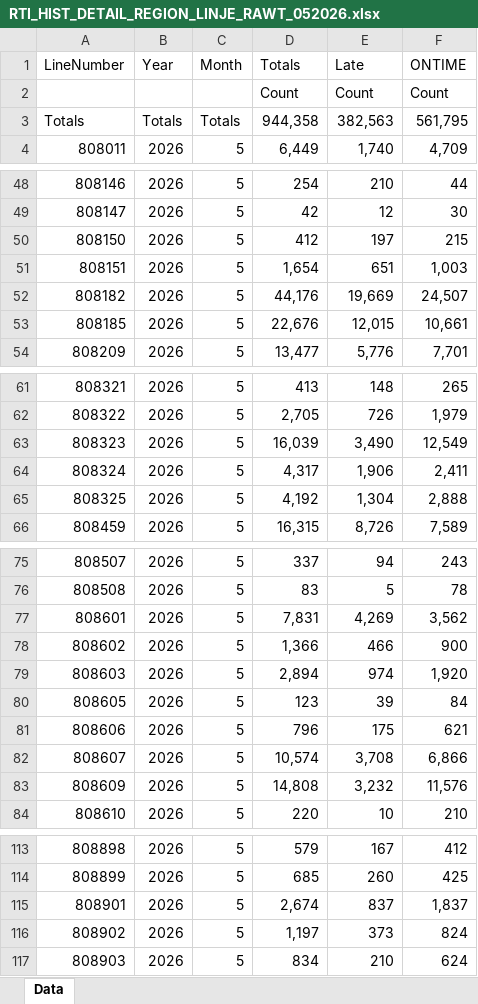
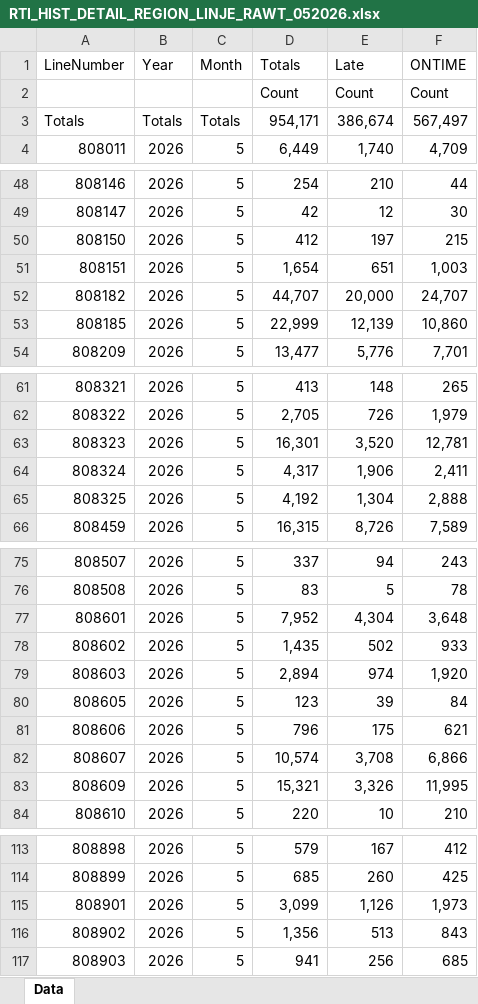
Before and after one commit to evensrii/Telemark, an Excel workbook: Data/Mobilitet_i_Telemark/Buss_og_ferge/Punktlighet/RTI_HIST_DETAIL_REGION_LINJE_RAWT_052026.xlsx, sheet Data, drawn as a sheet; only a part is shown, gaps mark what is left out; values as stored, in another font and other column widths than the file's, no borders; the diff covers the shown part only; the diff names each change by its address in the sheet, - before the commit and + after, or states it on an @@ line.

```diff
--- a/Data/Mobilitet_i_Telemark/Buss_og_ferge/Punktlighet/RTI_HIST_DETAIL_REGION_LINJE_RAWT_052026.xlsx (sheet Data)
+++ b/Data/Mobilitet_i_Telemark/Buss_og_ferge/Punktlighet/RTI_HIST_DETAIL_REGION_LINJE_RAWT_052026.xlsx (sheet Data)
-D3 (Totals): 944,358
+D3 (Totals): 954,171
-E3 (Late): 382,563
+E3 (Late): 386,674
-F3 (ONTIME): 561,795
+F3 (ONTIME): 567,497
-D52 (Totals): 44,176
+D52 (Totals): 44,707
-E52 (Late): 19,669
+E52 (Late): 20,000
-F52 (ONTIME): 24,507
+F52 (ONTIME): 24,707
-D53 (Totals): 22,676
+D53 (Totals): 22,999
-E53 (Late): 12,015
+E53 (Late): 12,139
-F53 (ONTIME): 10,661
+F53 (ONTIME): 10,860
-D63 (Totals): 16,039
+D63 (Totals): 16,301
-E63 (Late): 3,490
+E63 (Late): 3,520
-F63 (ONTIME): 12,549
+F63 (ONTIME): 12,781
-D77 (Totals): 7,831
+D77 (Totals): 7,952
-E77 (Late): 4,269
+E77 (Late): 4,304
-F77 (ONTIME): 3,562
+F77 (ONTIME): 3,648
-D78 (Totals): 1,366
+D78 (Totals): 1,435
-E78 (Late): 466
+E78 (Late): 502
-F78 (ONTIME): 900
+F78 (ONTIME): 933
-D83 (Totals): 14,808
+D83 (Totals): 15,321
-E83 (Late): 3,232
+E83 (Late): 3,326
-F83 (ONTIME): 11,576
+F83 (ONTIME): 11,995
-D115 (Totals): 2,674
+D115 (Totals): 3,099
-E115 (Late): 837
+E115 (Late): 1,126
-F115 (ONTIME): 1,837
+F115 (ONTIME): 1,973
-D116 (Totals): 1,197
+D116 (Totals): 1,356
-E116 (Late): 373
+E116 (Late): 513
-F116 (ONTIME): 824
+F116 (ONTIME): 843
-D117 (Totals): 834
+D117 (Totals): 941
-E117 (Late): 210
+E117 (Late): 256
-F117 (ONTIME): 624
+F117 (ONTIME): 685
```
Also changed, not shown: 32 edited cells elsewhere in this sheet, Data/Mobilitet_i_Telemark/Buss_og_ferge/Punktlighet/RTI_HIST_DETAIL_REGION_LINJE_RAWT_042026.xlsx, 4 other files.
